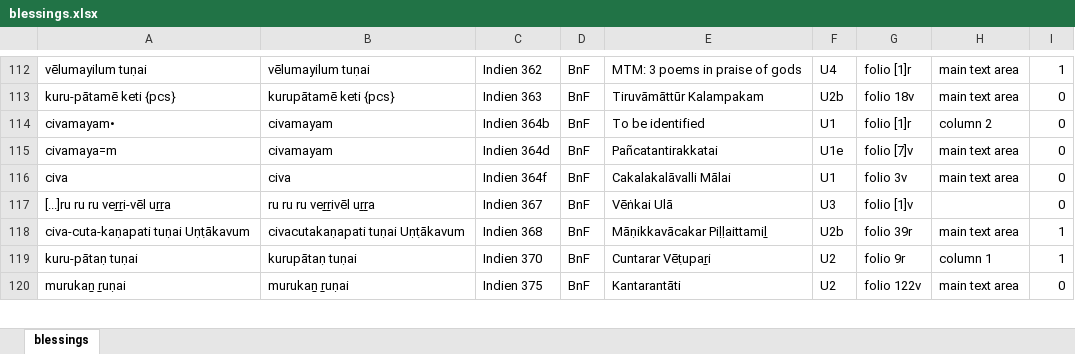
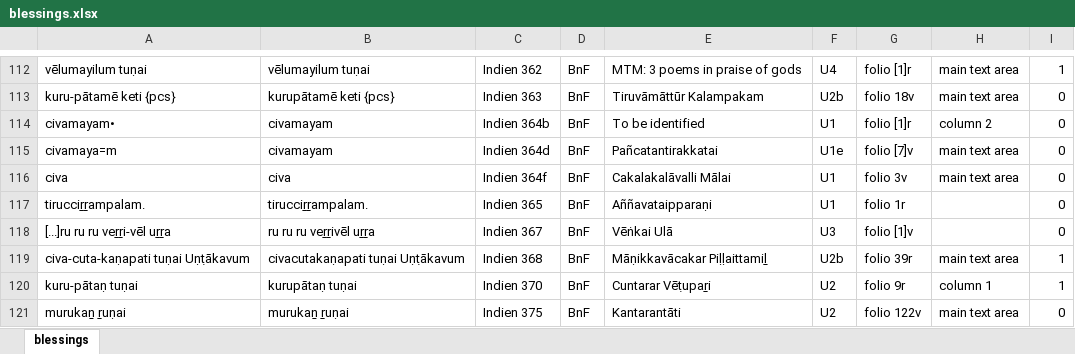
Before and after one commit to TST-Project/paratexts-old, an Excel workbook: blessings.xlsx, sheet blessings, drawn as a sheet; only a part is shown, gaps mark what is left out; values as stored, in another font and other column widths than the file's, no borders; the diff names each change by its address in the sheet, - before the commit and + after, or states it on an @@ line.

```diff
--- a/blessings.xlsx (sheet blessings)
+++ b/blessings.xlsx (sheet blessings)
+row 117: tirucciṟṟampalam. | tirucciṟṟampalam. | Indien 365 | BnF | Aññavataipparaṇi | U1 | folio 1r |  | 0
```
Also changed, not shown: 3 other files.
